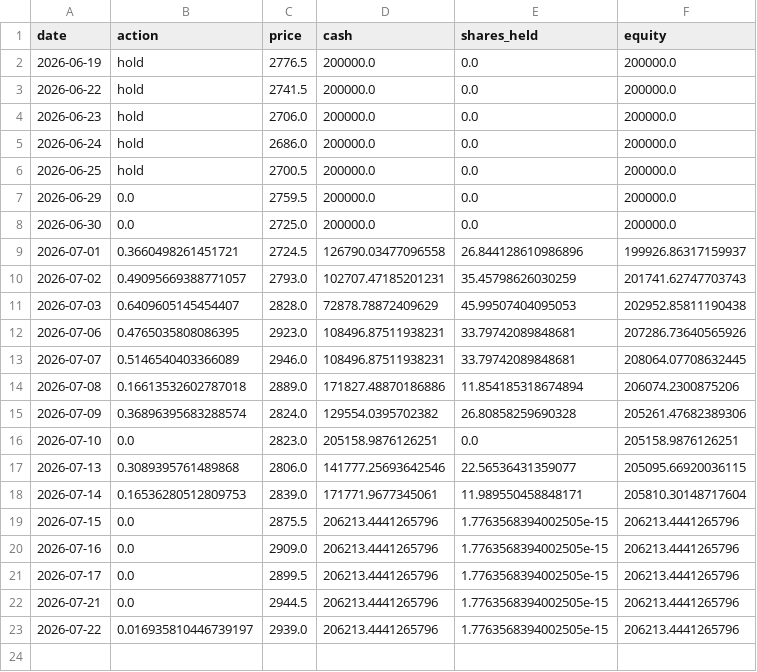
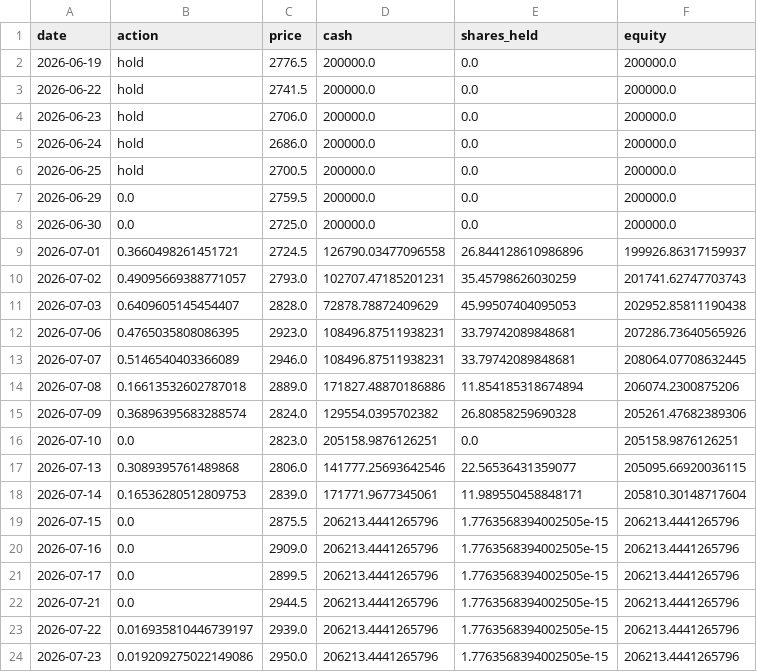
Before and after one commit to ytyasufumi00/kabu-simulator, a CSV file: dashboard/data/7203.T/forward_test/daily_log.csv, drawn as a sheet.

```diff
--- a/dashboard/data/7203.T/forward_test/daily_log.csv
+++ b/dashboard/data/7203.T/forward_test/daily_log.csv
@@ -23 +23,2 @@ date,action,price,cash,shares_held,equity
 2026-07-22,0.016935810446739197,2939.0,206213.4441265796,1.7763568394002505e-15,206213.4441265796
+2026-07-23,0.019209275022149086,2950.0,206213.4441265796,1.7763568394002505e-15,206213.4441265796
```
Also changed, not shown: dashboard/data/6758.T/forward_test/daily_log.csv, dashboard/data/8306.T/forward_test/daily_log.csv, 3 other files.
